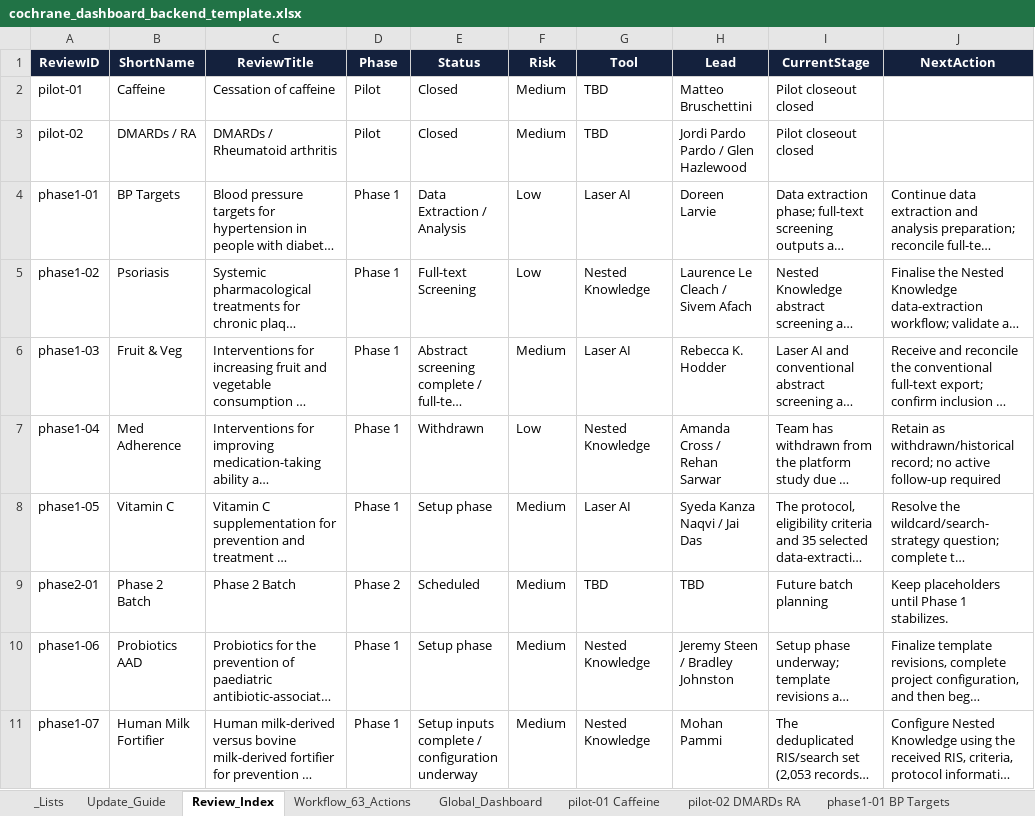
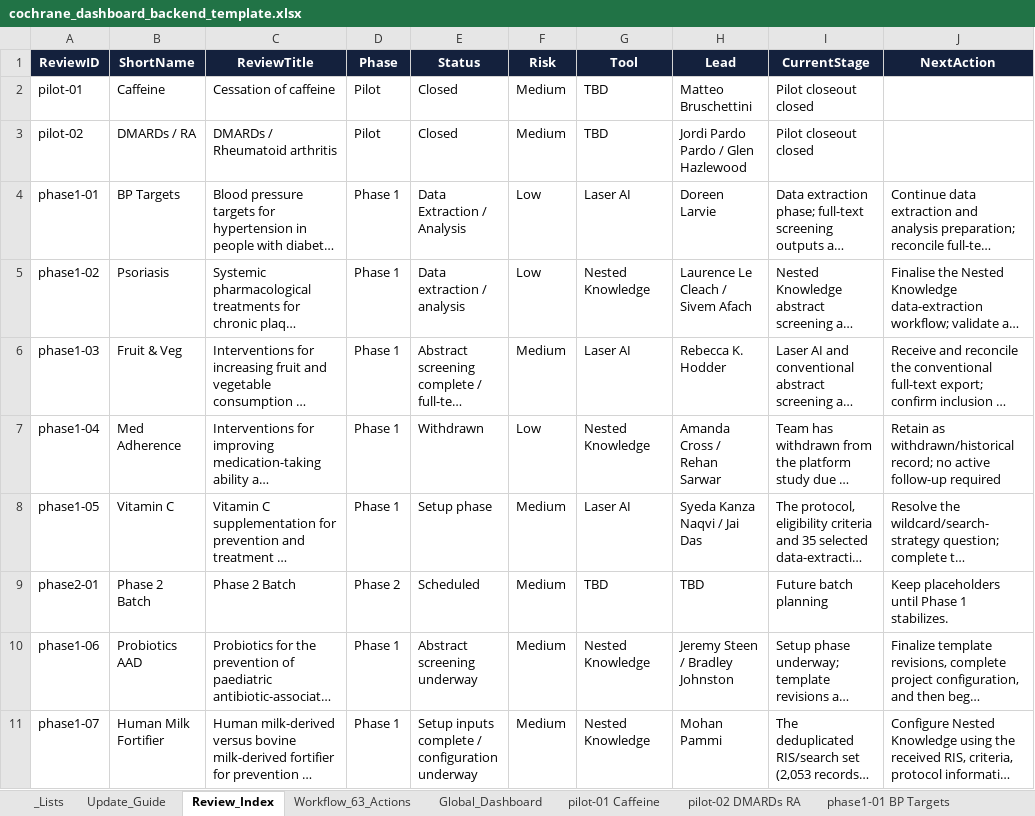
Before and after one commit to pkrishnakishore/Cochrane, an Excel workbook: AI-Platform-Study/dashboard/cochrane_dashboard_backend_template.xlsx, sheet Review_Index, drawn as a sheet; only a part is shown; long unchanged cells end in …; values as stored, in another font and other column widths than the file's, no borders; table styles not drawn; the diff names each change by its address in the sheet, - before the commit and + after, or states it on an @@ line.

Commit message:
Correct Phase 1 review status labels

```diff
--- a/AI-Platform-Study/dashboard/cochrane_dashboard_backend_template.xlsx (sheet Review_Index)
+++ b/AI-Platform-Study/dashboard/cochrane_dashboard_backend_template.xlsx (sheet Review_Index)
-E5 (Status): Full-text Screening
+E5 (Status): Data extraction / analysis
-E10 (Status): Setup phase
+E10 (Status): Abstract screening underway
```
Also changed, not shown: sheet phase1-06 Probiotics, sheet phase1-02 Psoriasis, AI-Platform-Study/dashboard/data/cochrane_dashboard_backend_template.xlsx, 1 other file.
